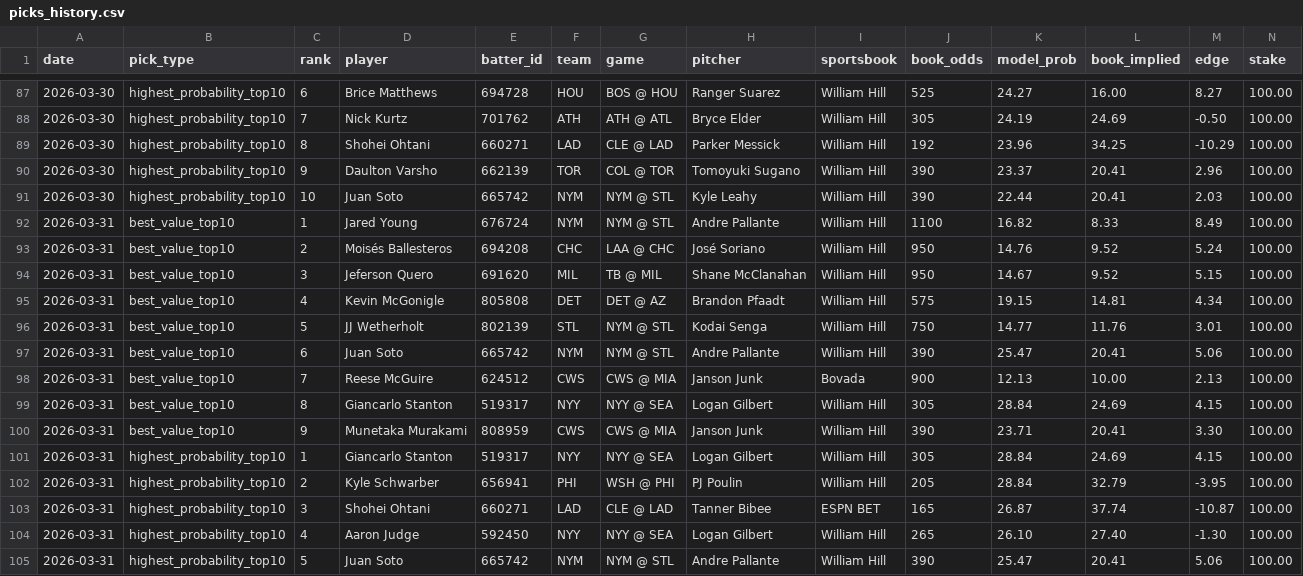
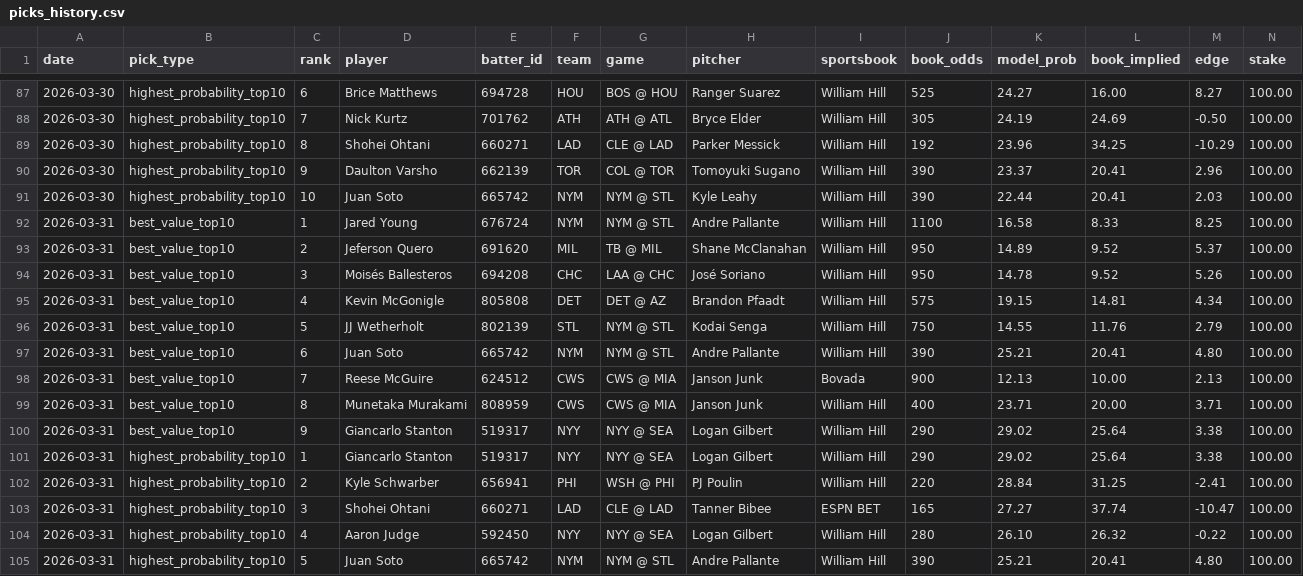
Before and after one commit to justinloo12/homerun-model, a CSV file: picks_history.csv, drawn as a sheet; only a part is shown, gaps mark what is left out; removed rows and columns are numbered as before the commit, all else as after; rows hold the shown columns only; the diff covers the shown part only; the diff names each change by its address in the sheet, - before the commit and + after, or states it on an @@ line.

```diff
--- a/picks_history.csv
+++ b/picks_history.csv
-K92 (model_prob): 16.82
+K92 (model_prob): 16.58
-M92 (edge): 8.49
+M92 (edge): 8.25
-row 93: 2026-03-31 | best_value_top10 | 2 | Moisés Ballesteros | 694208 | CHC | LAA @ CHC | José Soriano | William Hill | 950 | 14.76 | 9.52 | 5.24 | 100.00
-C93 (rank): 3
+C93 (rank): 2
-K93 (model_prob): 14.67
+K93 (model_prob): 14.89
-M93 (edge): 5.15
+M93 (edge): 5.37
+row 94: 2026-03-31 | best_value_top10 | 3 | Moisés Ballesteros | 694208 | CHC | LAA @ CHC | José Soriano | William Hill | 950 | 14.78 | 9.52 | 5.26 | 100.00
-K96 (model_prob): 14.77
+K96 (model_prob): 14.55
-M96 (edge): 3.01
+M96 (edge): 2.79
-K97 (model_prob): 25.47
+K97 (model_prob): 25.21
-M97 (edge): 5.06
+M97 (edge): 4.80
-row 99: 2026-03-31 | best_value_top10 | 8 | Giancarlo Stanton | 519317 | NYY | NYY @ SEA | Logan Gilbert | William Hill | 305 | 28.84 | 24.69 | 4.15 | 100.00
-C99 (rank): 9
+C99 (rank): 8
-J99 (book_odds): 390
+J99 (book_odds): 400
-L99 (book_implied): 20.41
+L99 (book_implied): 20.00
-M99 (edge): 3.30
+M99 (edge): 3.71
+row 100: 2026-03-31 | best_value_top10 | 9 | Giancarlo Stanton | 519317 | NYY | NYY @ SEA | Logan Gilbert | William Hill | 290 | 29.02 | 25.64 | 3.38 | 100.00
-J101 (book_odds): 305
+J101 (book_odds): 290
-K101 (model_prob): 28.84
+K101 (model_prob): 29.02
-L101 (book_implied): 24.69
+L101 (book_implied): 25.64
-M101 (edge): 4.15
+M101 (edge): 3.38
-J102 (book_odds): 205
+J102 (book_odds): 220
-L102 (book_implied): 32.79
+L102 (book_implied): 31.25
-M102 (edge): -3.95
+M102 (edge): -2.41
-K103 (model_prob): 26.87
+K103 (model_prob): 27.27
-M103 (edge): -10.87
+M103 (edge): -10.47
-J104 (book_odds): 265
+J104 (book_odds): 280
-L104 (book_implied): 27.40
+L104 (book_implied): 26.32
-M104 (edge): -1.30
+M104 (edge): -0.22
-K105 (model_prob): 25.47
+K105 (model_prob): 25.21
-M105 (edge): 5.06
+M105 (edge): 4.80
```
Also changed, not shown: 1 added row, 1 removed row and 13 edited cells elsewhere in this file, 1 other file.
